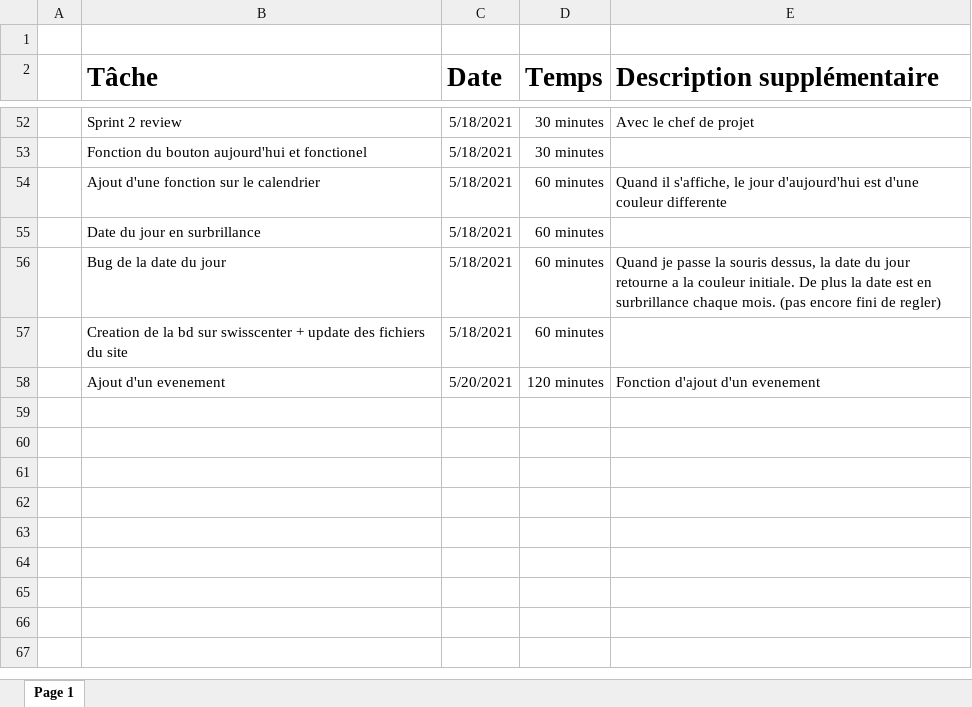
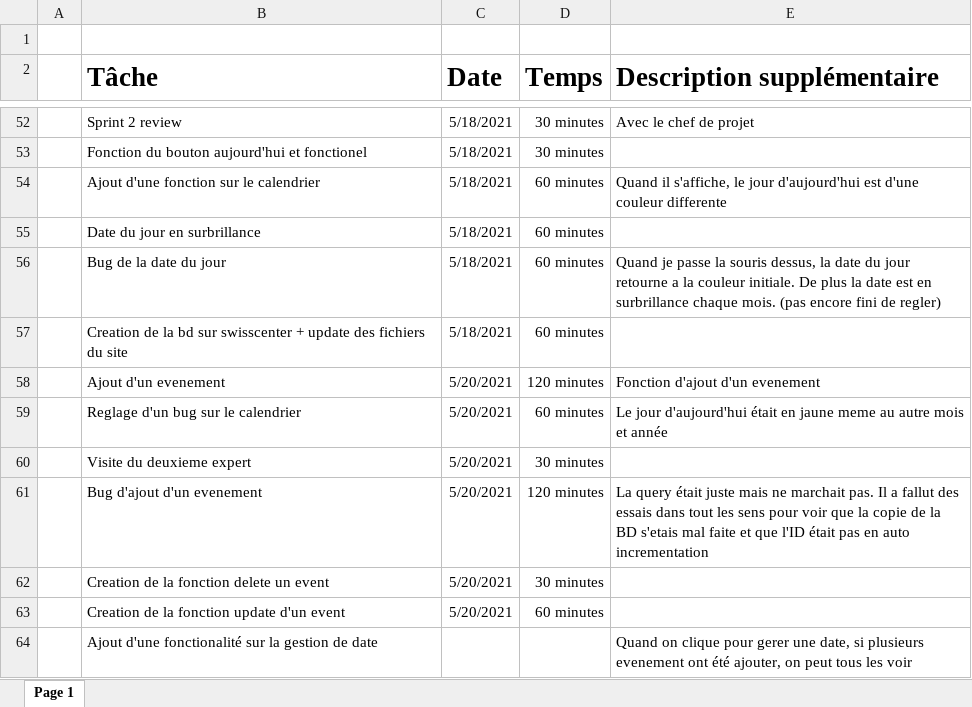
Before and after one commit to keanutrosset/CalendarEnMieux, an Excel workbook: Documentation/Journal de bord TPI.xlsx, sheet Page 1, drawn as a sheet; only a part is shown, gaps mark what is left out; values as stored, in another font and other column widths than the file's, no borders; table styles not drawn; the diff names each change by its address in the sheet, - before the commit and + after, or states it on an @@ line.

Commit message:
AddAnEvent + update et delete pas encore en place

```diff
--- a/Documentation/Journal de bord TPI.xlsx (sheet Page 1)
+++ b/Documentation/Journal de bord TPI.xlsx (sheet Page 1)
+row 59:  | Reglage d'un bug sur le calendrier | 5/20/2021 | 60 minutes | Le jour d'aujourd'hui était en jaune meme au autre mois et année
+row 60:  | Visite du deuxieme expert | 5/20/2021 | 30 minutes
+row 61:  | Bug d'ajout d'un evenement | 5/20/2021 | 120 minutes | La query était juste mais ne marchait pas. Il a fallut des essais dans tout les sens pour voir que la copie de la BD s'etais mal faite et que l'ID était pas en auto incrementation
+row 62:  | Creation de la fonction delete un event | 5/20/2021 | 30 minutes
+row 63:  | Creation de la fonction update d'un event | 5/20/2021 | 60 minutes
+row 64:  | Ajout d'une fonctionalité sur la gestion de date |  |  | Quand on clique pour gerer une date, si plusieurs evenement ont été ajouter, on peut tous les voir
```
Also changed, not shown: 5 other files.
